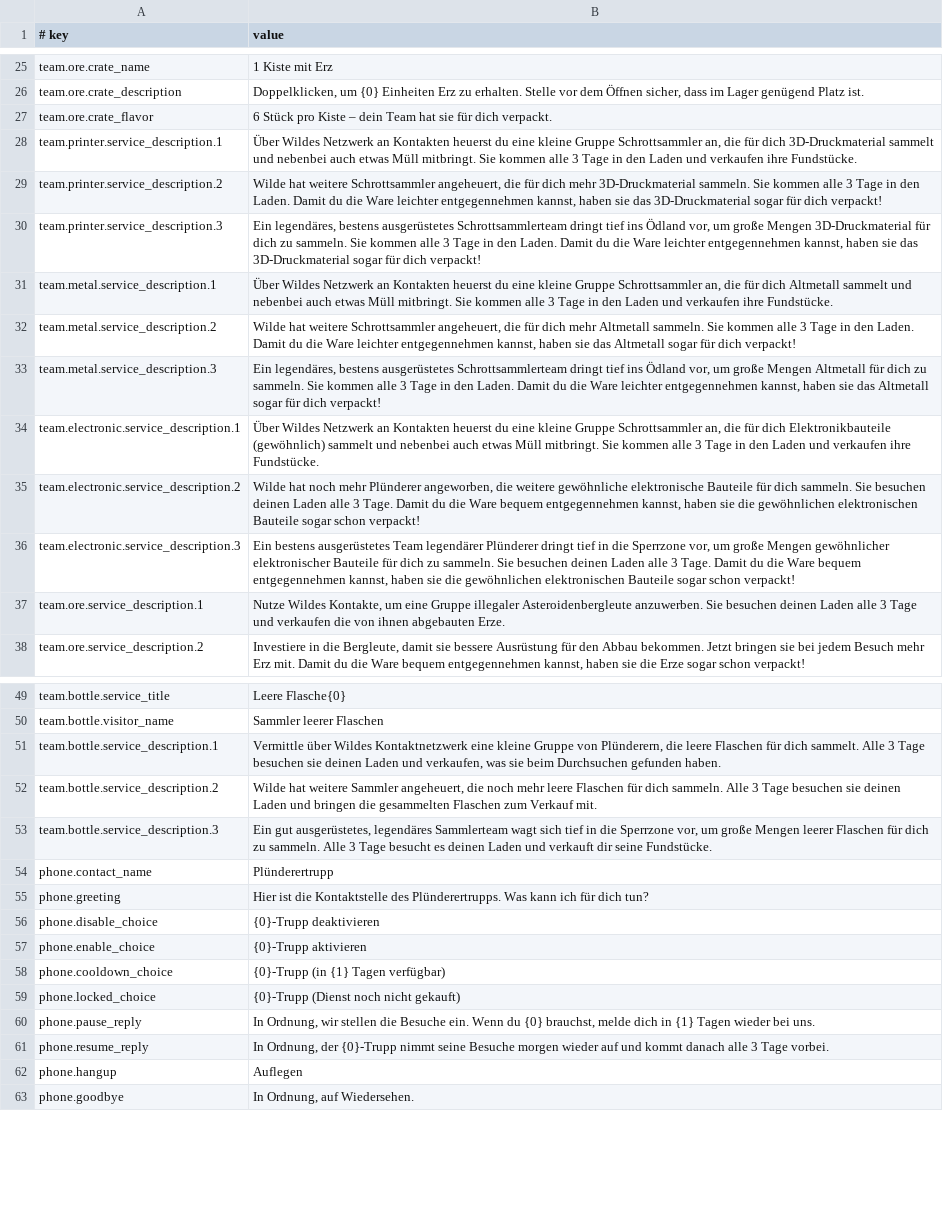
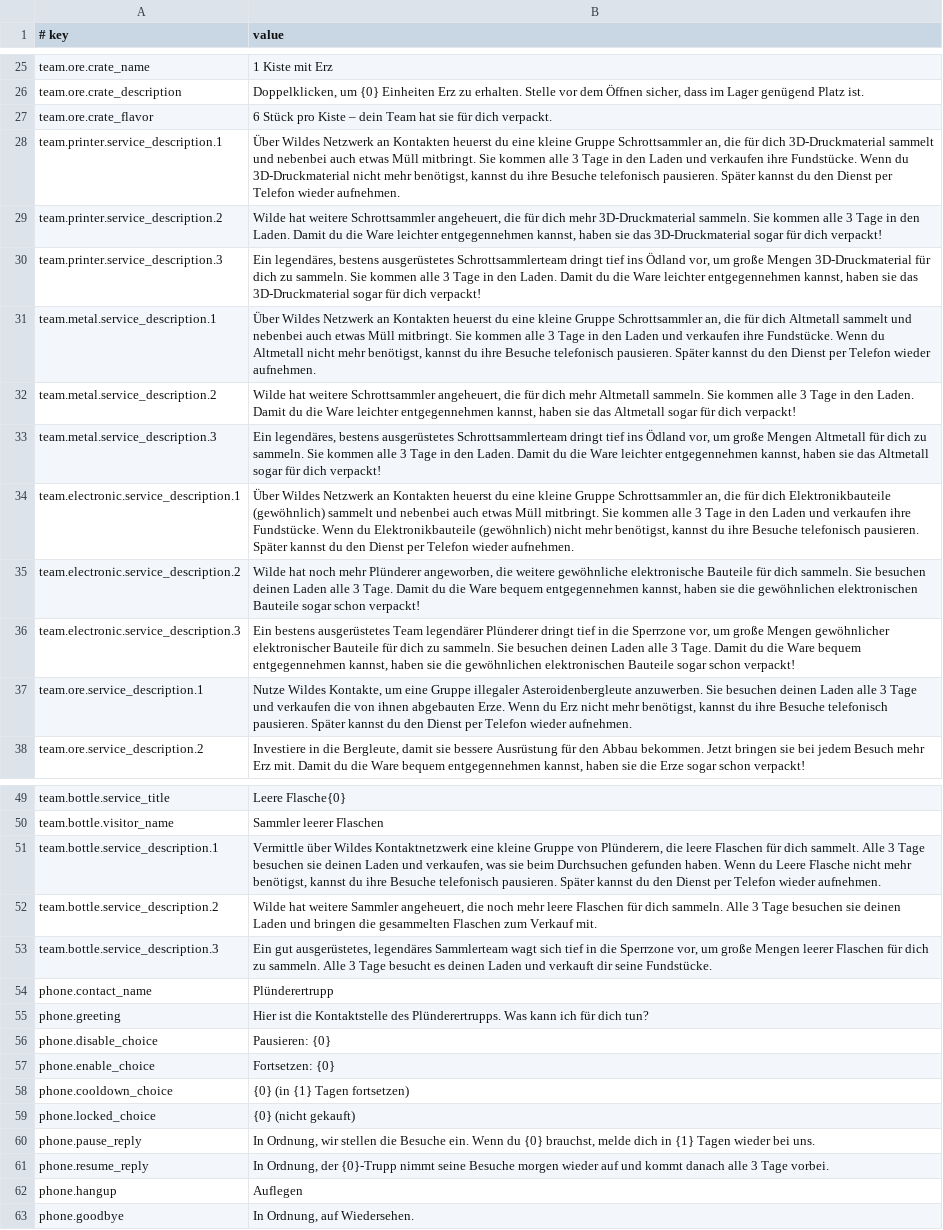
Before and after one commit to Drlinglong/ProbablyStolenScavengerTeams, a CSV file: content/Localization/de.csv, drawn as a sheet; only a part is shown, gaps mark what is left out; the diff names each change by its address in the sheet, - before the commit and + after, or states it on an @@ line.

```diff
--- a/content/Localization/de.csv
+++ b/content/Localization/de.csv
-B28 (value): …ihre Fundstücke.
+B28 (value): …ihre Fundstücke. Wenn du 3D-Druckmaterial nicht mehr benötigst, kannst du ihre Besuche telefonisch pausieren. Später kannst du den Dienst per Telefon wieder aufnehmen.
-B31 (value): …ihre Fundstücke.
+B31 (value): …ihre Fundstücke. Wenn du Altmetall nicht mehr benötigst, kannst du ihre Besuche telefonisch pausieren. Später kannst du den Dienst per Telefon wieder aufnehmen.
-B34 (value): …ihre Fundstücke.
+B34 (value): …ihre Fundstücke. Wenn du Elektronikbauteile (gewöhnlich) nicht mehr benötigst, kannst du ihre Besuche telefonisch pausieren. Später kannst du den Dienst per Telefon wieder aufnehmen.
-B37 (value): …abgebauten Erze.
+B37 (value): …abgebauten Erze. Wenn du Erz nicht mehr benötigst, kannst du ihre Besuche telefonisch pausieren. Später kannst du den Dienst per Telefon wieder aufnehmen.
-B51 (value): …gefunden haben.
+B51 (value): …gefunden haben. Wenn du Leere Flasche nicht mehr benötigst, kannst du ihre Besuche telefonisch pausieren. Später kannst du den Dienst per Telefon wieder aufnehmen.
-B56 (value): {0}-Trupp deaktivieren
+B56 (value): Pausieren: {0}
-B57 (value): {0}-Trupp aktivieren
+B57 (value): Fortsetzen: {0}
-B58 (value): {0}-Trupp (in {1} Tagen verfügbar)
+B58 (value): {0} (in {1} Tagen fortsetzen)
-B59 (value): {0}-Trupp (Dienst noch nicht gekauft)
+B59 (value): {0} (nicht gekauft)
```
Also changed, not shown: content/Localization/es.csv, content/Localization/fr.csv, 26 other files.
